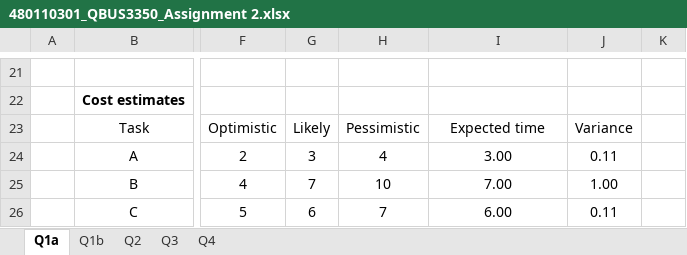
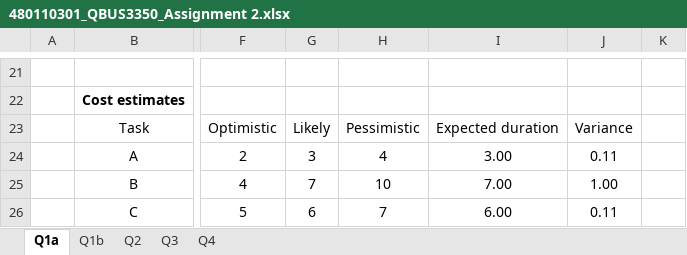
Before and after one commit to ChelseaYang1130/S2-2020, an Excel workbook: QBUS3350/480110301_QBUS3350_Assignment 2.xlsx, sheet Q1a, drawn as a sheet; only a part is shown, gaps mark what is left out; values as stored, in another font and other column widths than the file's, no borders; charts and pictures not drawn; the diff names each change by its address in the sheet, - before the commit and + after, or states it on an @@ line.

```diff
--- a/QBUS3350/480110301_QBUS3350_Assignment 2.xlsx (sheet Q1a)
+++ b/QBUS3350/480110301_QBUS3350_Assignment 2.xlsx (sheet Q1a)
-I23: Expected time
+I23: Expected duration
```
Also changed, not shown: sheet Q1b, sheet Q2, formulas that keep their value, charts or pictures, 44 other files.
